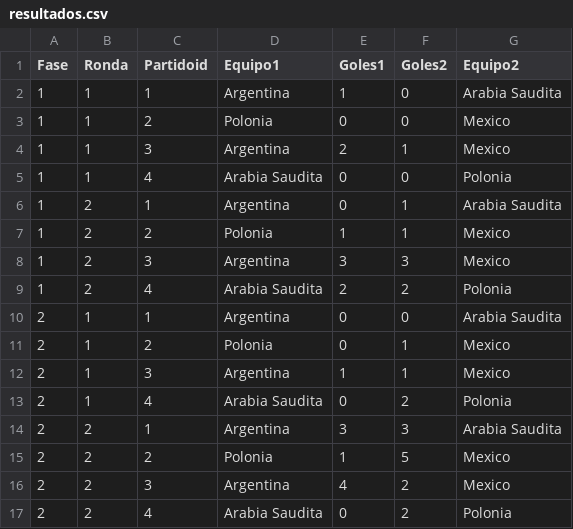
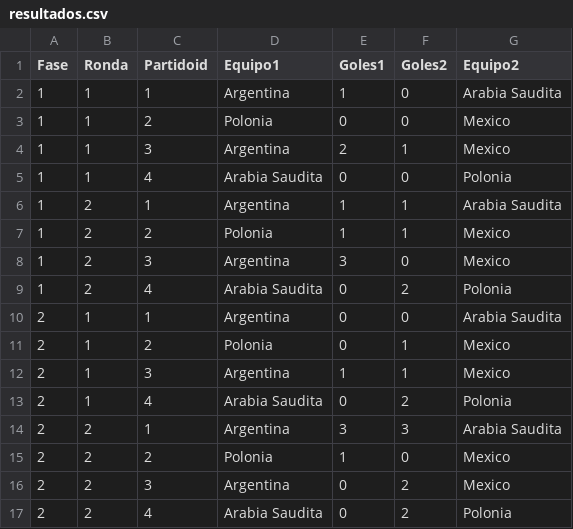
Before and after one commit to fernandochirico/Group_TP1, a CSV file: src/recursos/resultados.csv, drawn as a sheet.

Commit message:
puntos extras por ronda

```diff
--- a/src/recursos/resultados.csv
+++ b/src/recursos/resultados.csv
@@ -5,6 +5,6 @@ Fase,Ronda,Partidoid,Equipo1,Goles1,Goles2,Equipo2
 1,1,4,Arabia Saudita,0,0,Polonia
-1,2,1,Argentina,0,1,Arabia Saudita
+1,2,1,Argentina,1,1,Arabia Saudita
 1,2,2,Polonia,1,1,Mexico
-1,2,3,Argentina,3,3,Mexico
-1,2,4,Arabia Saudita,2,2,Polonia
+1,2,3,Argentina,3,0,Mexico
+1,2,4,Arabia Saudita,0,2,Polonia
 2,1,1,Argentina,0,0,Arabia Saudita
@@ -14,4 +14,4 @@ Fase,Ronda,Partidoid,Equipo1,Goles1,Goles2,Equipo2
 2,2,1,Argentina,3,3,Arabia Saudita
-2,2,2,Polonia,1,5,Mexico
-2,2,3,Argentina,4,2,Mexico
+2,2,2,Polonia,1,0,Mexico
+2,2,3,Argentina,0,2,Mexico
 2,2,4,Arabia Saudita,0,2,Polonia
```
Also changed, not shown: 1 other file.
